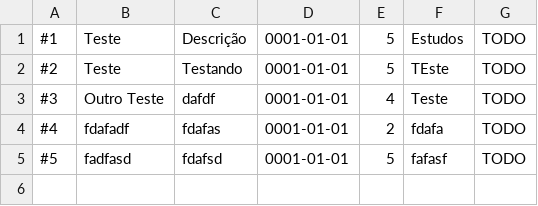
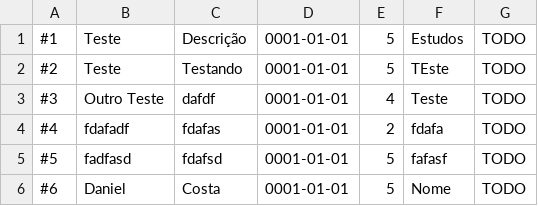
Before and after one commit to danielcostadev/Todolist-Project, a CSV file: tarefas.csv, drawn as a sheet.

Commit message:
v0.3.0 [feat]: Adicionado Listagem de Tarefas

```diff
--- a/tarefas.csv
+++ b/tarefas.csv
@@ -5 +5,2 @@
 #5, fadfasd, fdafsd, 0001-01-01, 5, fafasf, TODO
+#6, Daniel, Costa, 0001-01-01, 5, Nome, TODO
```
Also changed, not shown: 5 other files.
